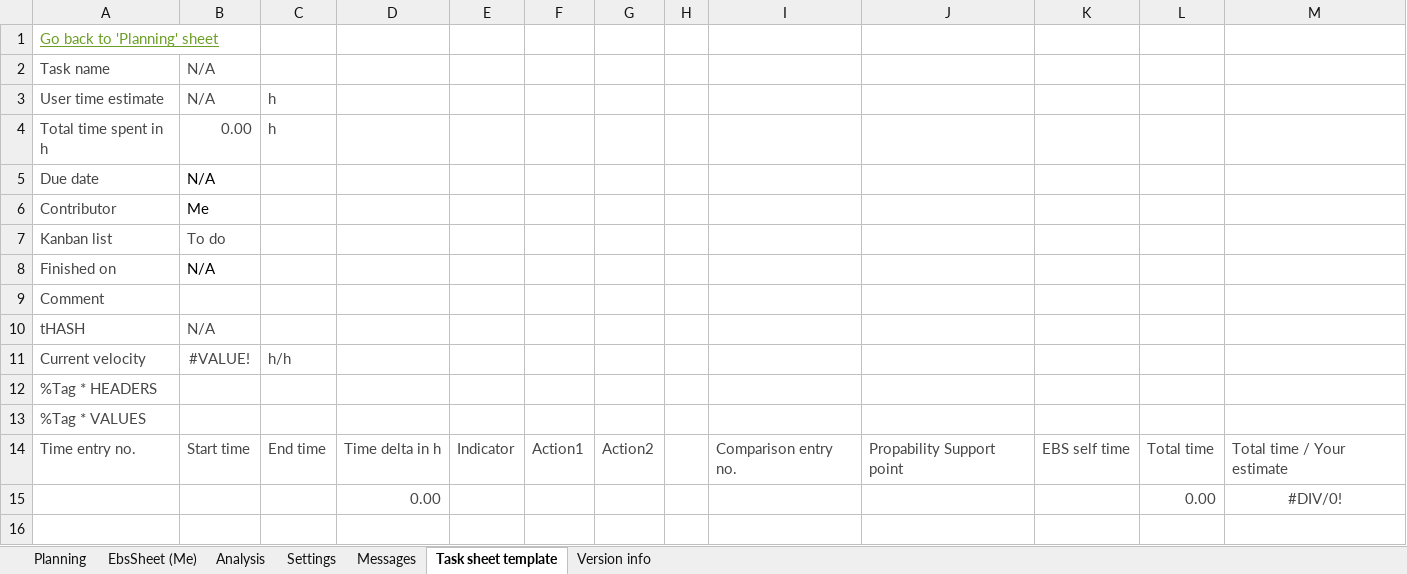
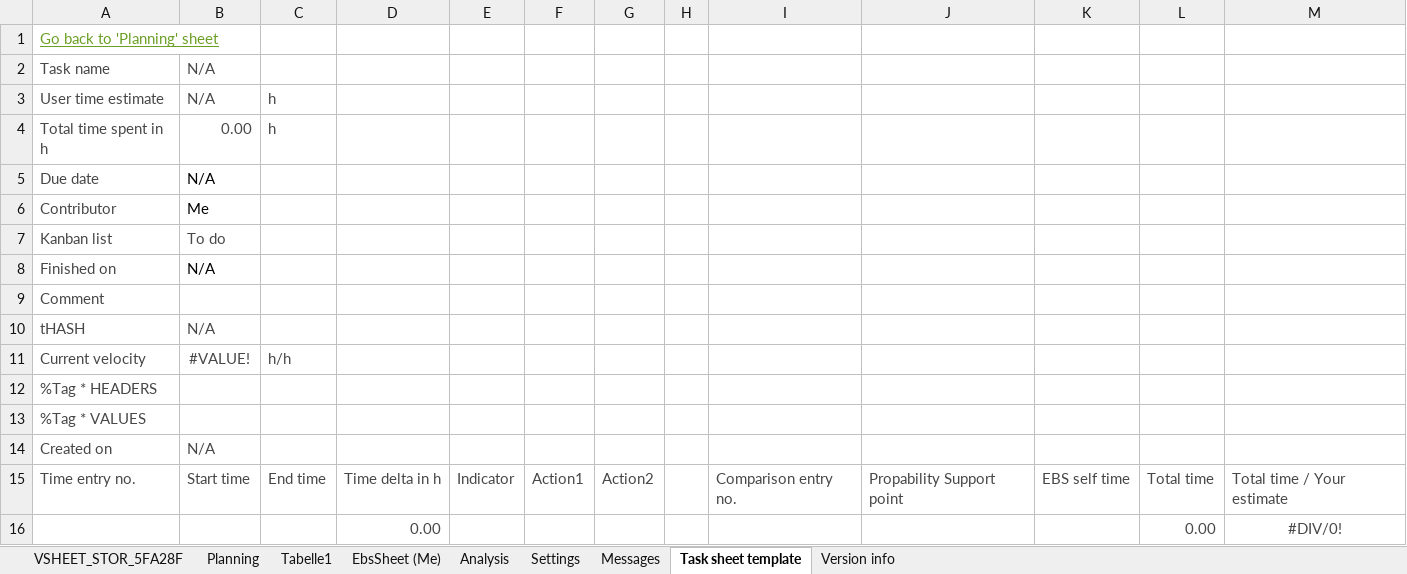
Before and after one commit to chr-wei/ebs_spread, an Excel workbook: bin/EbsSpread.xlsm, sheet Task sheet template, drawn as a sheet; values as stored, in another font and other column widths than the file's, no borders; charts and pictures and table styles not drawn; the diff names each change by its address in the sheet, - before the commit and + after, or states it on an @@ line.

```diff
--- a/bin/EbsSpread.xlsm (sheet Task sheet template)
+++ b/bin/EbsSpread.xlsm (sheet Task sheet template)
+sheet tab: VSHEET_STOR_5FA28F
+sheet tab: Tabelle1
+row 14: Created on | N/A
```
Also changed, not shown: sheet Planning, hidden cells, charts or pictures, 8 other files.
